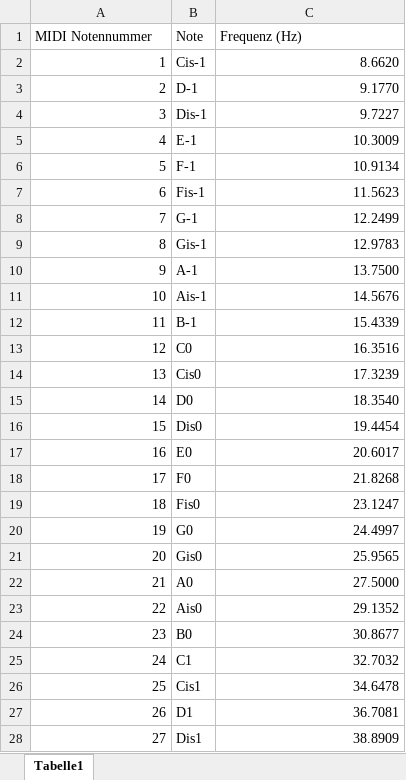
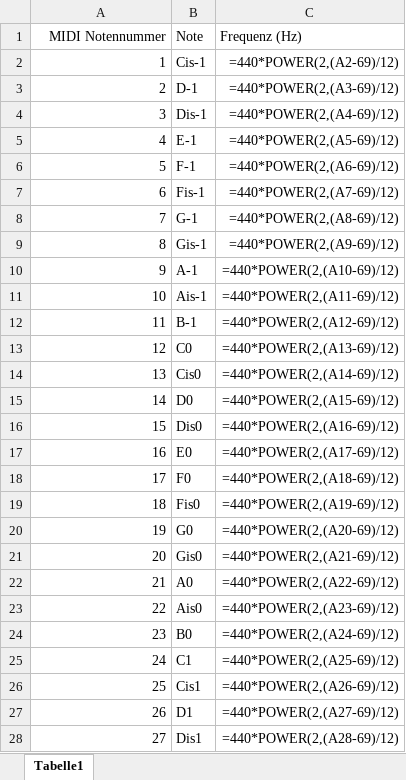
Before and after one commit to EricZeller/RechnerarchitekturBetriebssysteme, an Excel workbook: Lektion 6/music_player/Notenhöhen.xlsx, sheet Tabelle1, drawn as a sheet; only a part is shown; values as stored, in another font and other column widths than the file's, no borders; formulas without a stored value are shown as written; the diff covers the shown part only; the diff names each change by its address in the sheet, - before the commit and + after, or states it on an @@ line.

Commit message:
lektion 6

```diff
--- a/Lektion 6/music_player/Notenhöhen.xlsx (sheet Tabelle1)
+++ b/Lektion 6/music_player/Notenhöhen.xlsx (sheet Tabelle1)
-A1 alignment: left
+A1 alignment: right
-C2 (Frequenz (Hz)): 8.6620
+C2 (Frequenz (Hz)): =440*POWER(2,(A2-69)/12)
-C3 (Frequenz (Hz)): 9.1770
+C3 (Frequenz (Hz)): =440*POWER(2,(A3-69)/12)
-C4 (Frequenz (Hz)): 9.7227
+C4 (Frequenz (Hz)): =440*POWER(2,(A4-69)/12)
-C5 (Frequenz (Hz)): 10.3009
+C5 (Frequenz (Hz)): =440*POWER(2,(A5-69)/12)
-C6 (Frequenz (Hz)): 10.9134
+C6 (Frequenz (Hz)): =440*POWER(2,(A6-69)/12)
-C7 (Frequenz (Hz)): 11.5623
+C7 (Frequenz (Hz)): =440*POWER(2,(A7-69)/12)
-C8 (Frequenz (Hz)): 12.2499
+C8 (Frequenz (Hz)): =440*POWER(2,(A8-69)/12)
-C9 (Frequenz (Hz)): 12.9783
+C9 (Frequenz (Hz)): =440*POWER(2,(A9-69)/12)
-C10 (Frequenz (Hz)): 13.7500
+C10 (Frequenz (Hz)): =440*POWER(2,(A10-69)/12)
-C11 (Frequenz (Hz)): 14.5676
+C11 (Frequenz (Hz)): =440*POWER(2,(A11-69)/12)
-C12 (Frequenz (Hz)): 15.4339
+C12 (Frequenz (Hz)): =440*POWER(2,(A12-69)/12)
-C13 (Frequenz (Hz)): 16.3516
+C13 (Frequenz (Hz)): =440*POWER(2,(A13-69)/12)
-C14 (Frequenz (Hz)): 17.3239
+C14 (Frequenz (Hz)): =440*POWER(2,(A14-69)/12)
-C15 (Frequenz (Hz)): 18.3540
+C15 (Frequenz (Hz)): =440*POWER(2,(A15-69)/12)
-C16 (Frequenz (Hz)): 19.4454
+C16 (Frequenz (Hz)): =440*POWER(2,(A16-69)/12)
-C17 (Frequenz (Hz)): 20.6017
+C17 (Frequenz (Hz)): =440*POWER(2,(A17-69)/12)
-C18 (Frequenz (Hz)): 21.8268
+C18 (Frequenz (Hz)): =440*POWER(2,(A18-69)/12)
-C19 (Frequenz (Hz)): 23.1247
+C19 (Frequenz (Hz)): =440*POWER(2,(A19-69)/12)
-C20 (Frequenz (Hz)): 24.4997
+C20 (Frequenz (Hz)): =440*POWER(2,(A20-69)/12)
-C21 (Frequenz (Hz)): 25.9565
+C21 (Frequenz (Hz)): =440*POWER(2,(A21-69)/12)
-C22 (Frequenz (Hz)): 27.5000
+C22 (Frequenz (Hz)): =440*POWER(2,(A22-69)/12)
-C23 (Frequenz (Hz)): 29.1352
+C23 (Frequenz (Hz)): =440*POWER(2,(A23-69)/12)
-C24 (Frequenz (Hz)): 30.8677
+C24 (Frequenz (Hz)): =440*POWER(2,(A24-69)/12)
-C25 (Frequenz (Hz)): 32.7032
+C25 (Frequenz (Hz)): =440*POWER(2,(A25-69)/12)
-C26 (Frequenz (Hz)): 34.6478
+C26 (Frequenz (Hz)): =440*POWER(2,(A26-69)/12)
-C27 (Frequenz (Hz)): 36.7081
+C27 (Frequenz (Hz)): =440*POWER(2,(A27-69)/12)
-C28 (Frequenz (Hz)): 38.8909
+C28 (Frequenz (Hz)): =440*POWER(2,(A28-69)/12)
```
Also changed, not shown: 100 edited cells elsewhere in this sheet, 4 other files.
